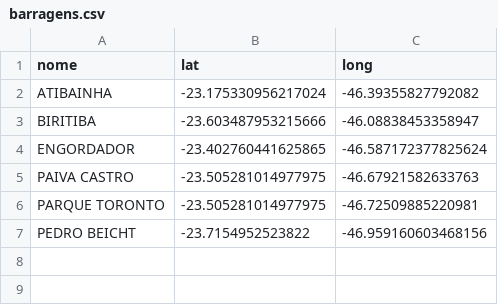
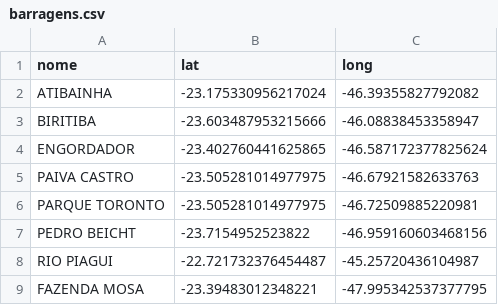
Before and after one commit to contatoleonardocdias-ctrl/monitoramento_barragens, a CSV file: barragens.csv, drawn as a sheet.

Commit message:
Update barragens.csv

```diff
--- a/barragens.csv
+++ b/barragens.csv
@@ -7 +7,3 @@ PARQUE TORONTO,-23.505281014977975,-46.72509885220981
 PEDRO BEICHT,-23.7154952523822,-46.959160603468156
+RIO PIAGUI,-22.721732376454487,-45.25720436104987
+FAZENDA MOSA,-23.39483012348221,-47.995342537377795
```
